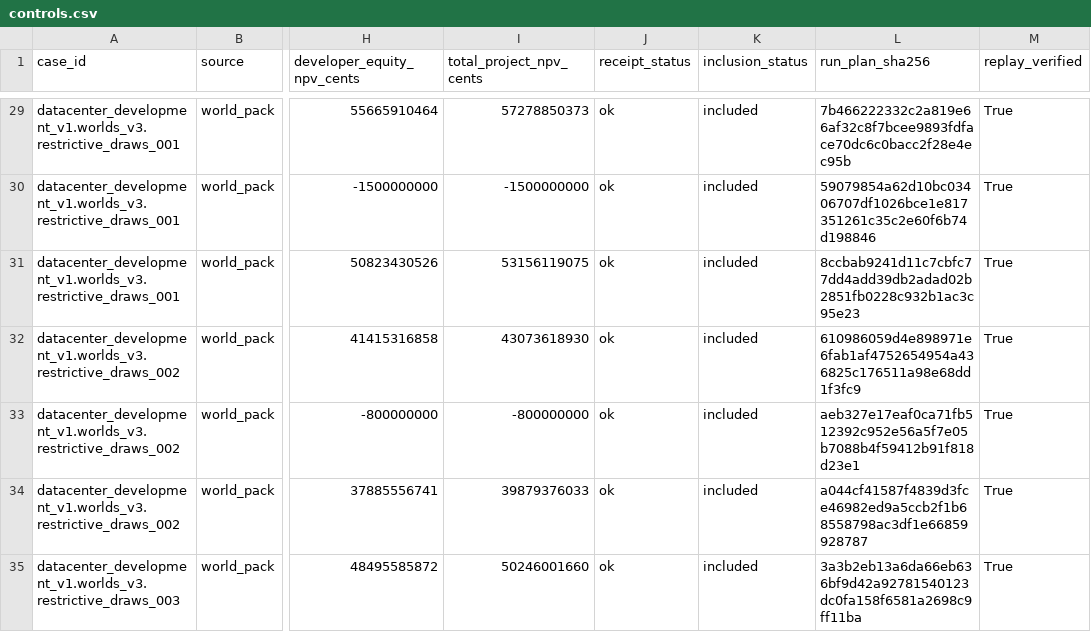
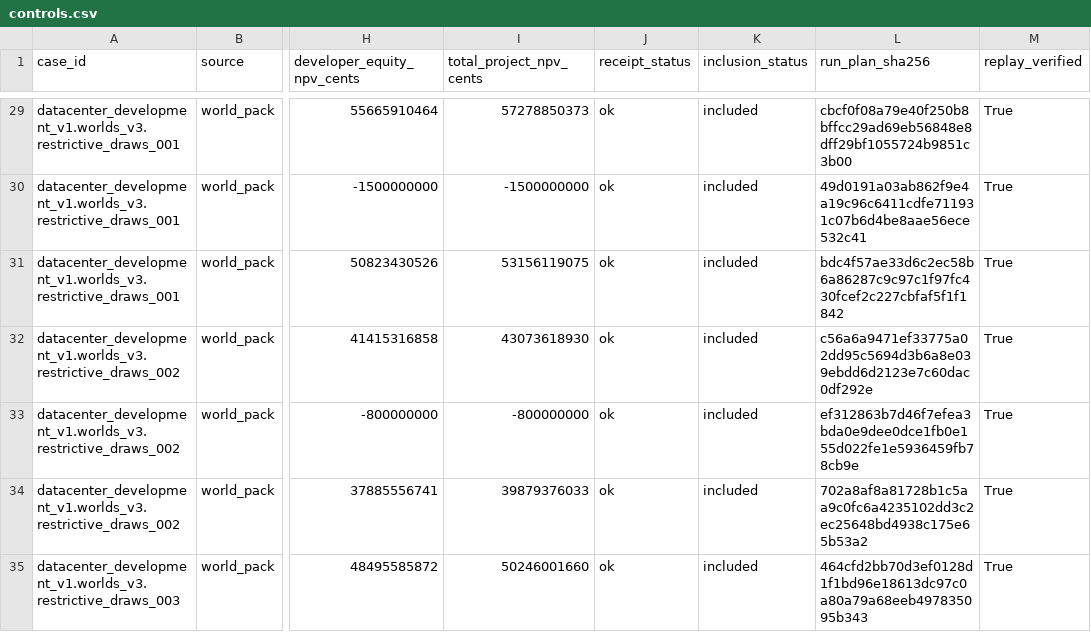
Before and after one commit to aeread-org/AERead, a CSV file: evidence/datacenter_development/datacenter_v2_interface3_scored_controls_v1/tables/controls.csv, drawn as a sheet; only a part is shown, gaps mark what is left out; the diff covers the shown part only; the diff names each change by its address in the sheet, - before the commit and + after, or states it on an @@ line.

```diff
--- a/evidence/datacenter_development/datacenter_v2_interface3_scored_controls_v1/tables/controls.csv
+++ b/evidence/datacenter_development/datacenter_v2_interface3_scored_controls_v1/tables/controls.csv
-L29 (run_plan_sha256): 7b466222332c2a819e66af32c8f7bcee9893fdface70dc6c0bacc2f28e4ec95b
+L29 (run_plan_sha256): cbcf0f08a79e40f250b8bffcc29ad69eb56848e8dff29bf1055724b9851c3b00
-L30 (run_plan_sha256): 59079854a62d10bc03406707df1026bce1e817351261c35c2e60f6b74d198846
+L30 (run_plan_sha256): 49d0191a03ab862f9e4a19c96c6411cdfe711931c07b6d4be8aae56ece532c41
-L31 (run_plan_sha256): 8ccbab9241d11c7cbfc77dd4add39db2adad02b2851fb0228c932b1ac3c95e23
+L31 (run_plan_sha256): bdc4f57ae33d6c2ec58b6a86287c9c97c1f97fc430fcef2c227cbfaf5f1f1842
-L32 (run_plan_sha256): 610986059d4e898971e6fab1af4752654954a436825c176511a98e68dd1f3fc9
+L32 (run_plan_sha256): c56a6a9471ef33775a02dd95c5694d3b6a8e039ebdd6d2123e7c60dac0df292e
-L33 (run_plan_sha256): aeb327e17eaf0ca71fb512392c952e56a5f7e05b7088b4f59412b91f818d23e1
+L33 (run_plan_sha256): ef312863b7d46f7efea3bda0e9dee0dce1fb0e155d022fe1e5936459fb78cb9e
-L34 (run_plan_sha256): a044cf41587f4839d3fce46982ed9a5ccb2f1b68558798ac3df1e66859928787
+L34 (run_plan_sha256): 702a8af8a81728b1c5aa9c0fc6a4235102dd3c2ec25648bd4938c175e65b53a2
-L35 (run_plan_sha256): 3a3b2eb13a6da66eb636bf9d42a92781540123dc0fa158f6581a2698c9ff11ba
+L35 (run_plan_sha256): 464cfd2bb70d3ef0128d1f1bd96e18613dc97c0a80a79a68eeb497835095b343
```
Also changed, not shown: 68 edited cells elsewhere in this file, evidence/datacenter_development/datacenter_v2_scored_controls_v1/tables/controls.csv, evidence/datacenter_development/datacenter_v3_jv_scored_controls_v1/tables/controls.csv, 14 other files.
